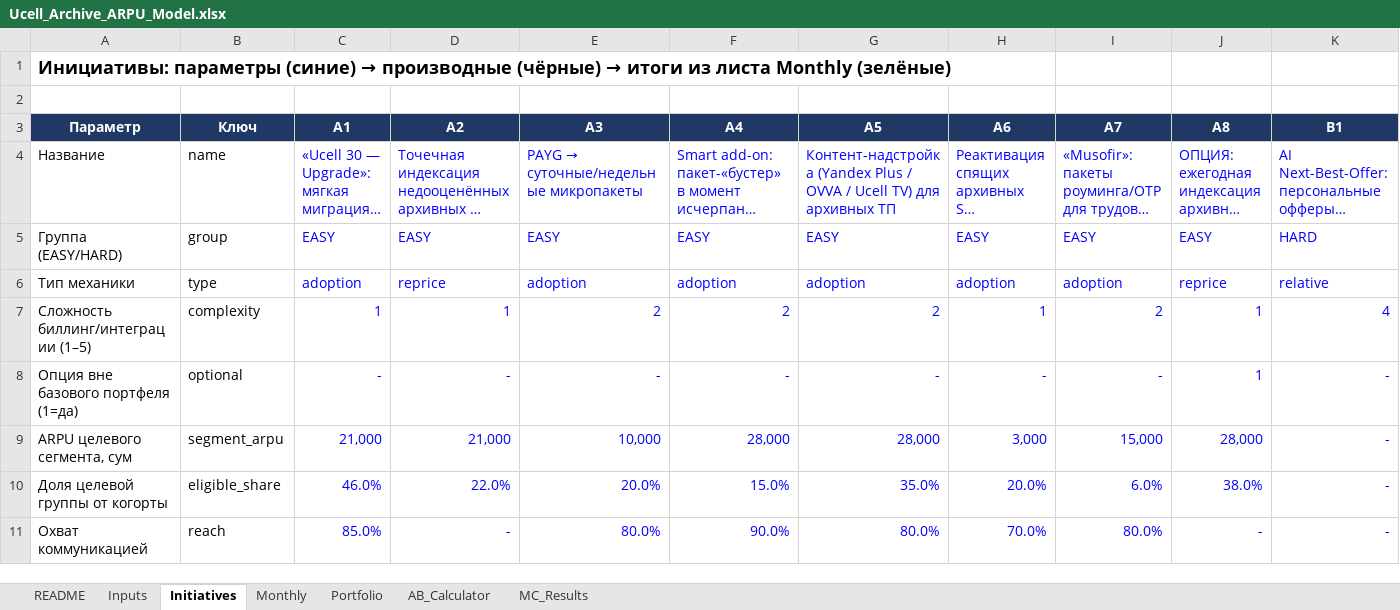
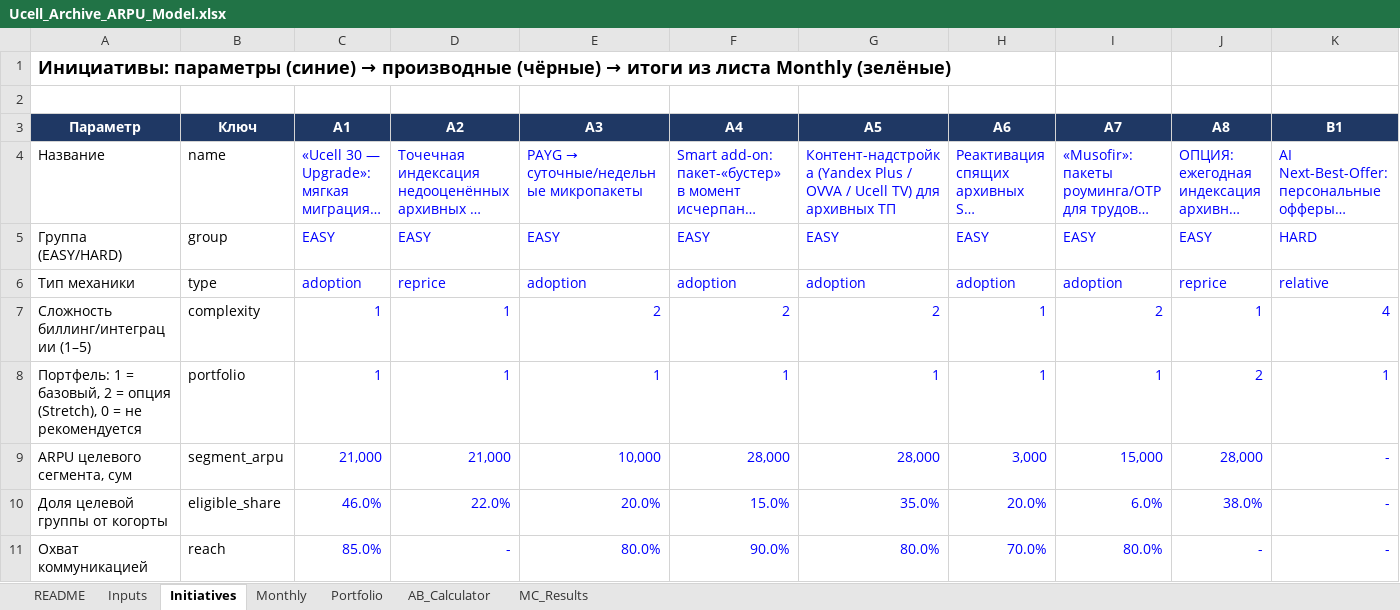
Before and after one commit to zadexxiv/Default, an Excel workbook: model/Ucell_Archive_ARPU_Model.xlsx, sheet Initiatives, drawn as a sheet; only a part is shown; long unchanged cells end in …; values as stored, in another font and other column widths than the file's, no borders; removed rows and columns are numbered as before the commit, all else as after; rows hold the shown columns only; the diff names each change by its address in the sheet, - before the commit and + after, or states it on an @@ line.

```diff
--- a/model/Ucell_Archive_ARPU_Model.xlsx (sheet Initiatives)
+++ b/model/Ucell_Archive_ARPU_Model.xlsx (sheet Initiatives)
-row 8: Опция вне базового портфеля (1=да) | optional | - | - | - | - | - | - | - | 1 | -
+row 8: Портфель: 1 = базовый, 2 = опция (Stretch), 0 = не рекомендуется | portfolio | 1 | 1 | 1 | 1 | 1 | 1 | 1 | 2 | 1
```
Also changed, not shown: sheet Monthly, sheet Portfolio, sheet MC_Results, formulas that keep their value, charts or pictures, 19 other files.
